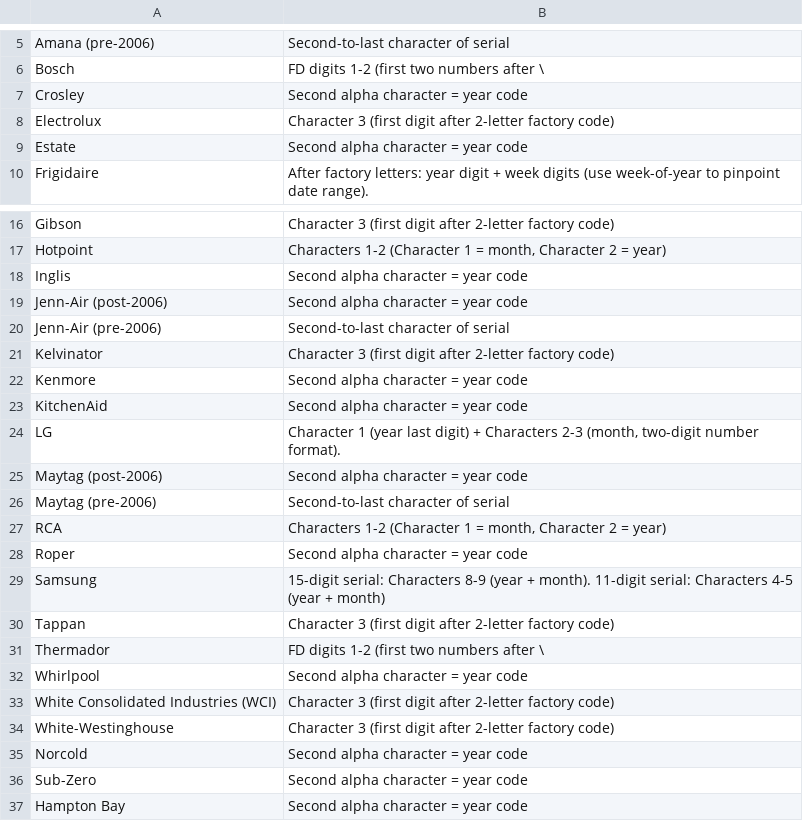
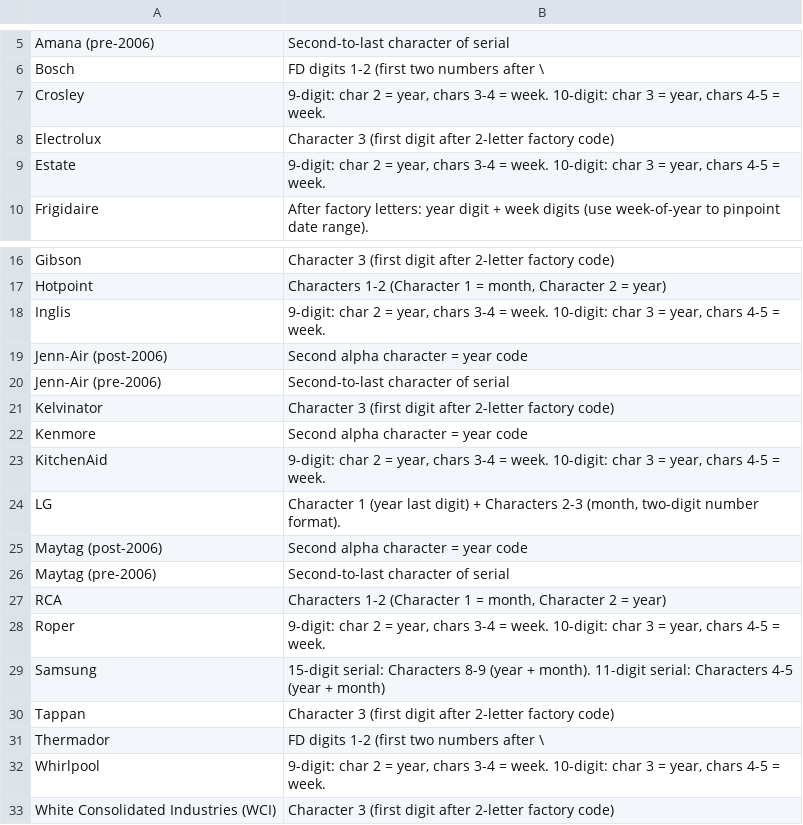
Before and after one commit to joeybukowski3/serial-decoder, a CSV file: decoding-methods-appliances.csv, drawn as a sheet; only a part is shown, gaps mark what is left out; the shorter side is filled out with more unchanged rows.

Commit message:
Refactor Whirlpool-family serial length decoding positions

```diff
--- a/decoding-methods-appliances.csv
+++ b/decoding-methods-appliances.csv
@@ -6,5 +6,5 @@
 "Bosch","FD digits 1-2 (first two numbers after \"
-"Crosley","Second alpha character = year code"
+"Crosley","9-digit: char 2 = year, chars 3-4 = week. 10-digit: char 3 = year, chars 4-5 = week."
 "Electrolux","Character 3 (first digit after 2-letter factory code)"
-"Estate","Second alpha character = year code"
+"Estate","9-digit: char 2 = year, chars 3-4 = week. 10-digit: char 3 = year, chars 4-5 = week."
 "Frigidaire","After factory letters: year digit + week digits (use week-of-year to pinpoint date range)."
@@ -17,3 +17,3 @@
 "Hotpoint","Characters 1-2 (Character 1 = month, Character 2 = year)"
-"Inglis","Second alpha character = year code"
+"Inglis","9-digit: char 2 = year, chars 3-4 = week. 10-digit: char 3 = year, chars 4-5 = week."
 "Jenn-Air (post-2006)","Second alpha character = year code"
@@ -22,3 +22,3 @@
 "Kenmore","Second alpha character = year code"
-"KitchenAid","Second alpha character = year code"
+"KitchenAid","9-digit: char 2 = year, chars 3-4 = week. 10-digit: char 3 = year, chars 4-5 = week."
 "LG","Character 1 (year last digit) + Characters 2-3 (month, two-digit number format)."
@@ -27,3 +27,3 @@
 "RCA","Characters 1-2 (Character 1 = month, Character 2 = year)"
-"Roper","Second alpha character = year code"
+"Roper","9-digit: char 2 = year, chars 3-4 = week. 10-digit: char 3 = year, chars 4-5 = week."
 "Samsung","15-digit serial: Characters 8-9 (year + month). 11-digit serial: Characters 4-5 (year + month)"
@@ -31,3 +31,3 @@
 "Thermador","FD digits 1-2 (first two numbers after \"
-"Whirlpool","Second alpha character = year code"
+"Whirlpool","9-digit: char 2 = year, chars 3-4 = week. 10-digit: char 3 = year, chars 4-5 = week."
 "White Consolidated Industries (WCI)","Character 3 (first digit after 2-letter factory code)"
```
Also changed, not shown: 1 other file.
